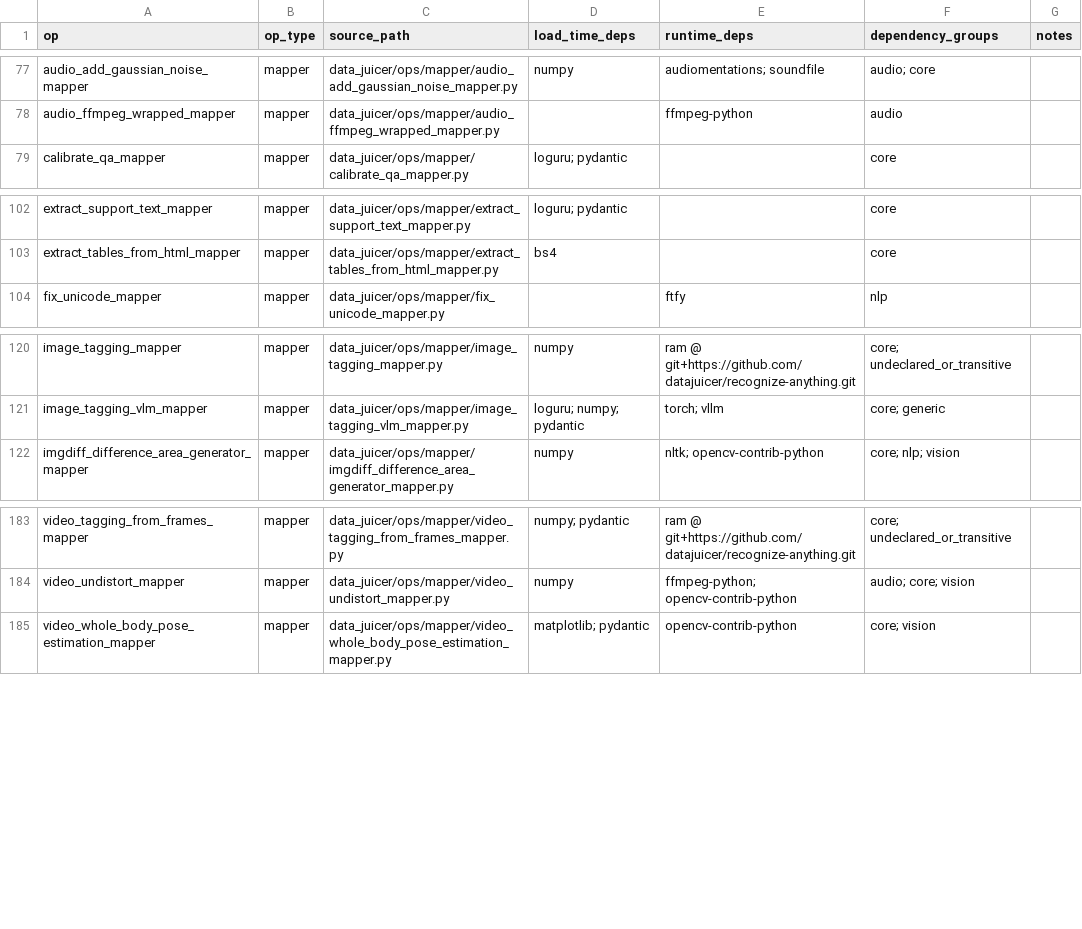
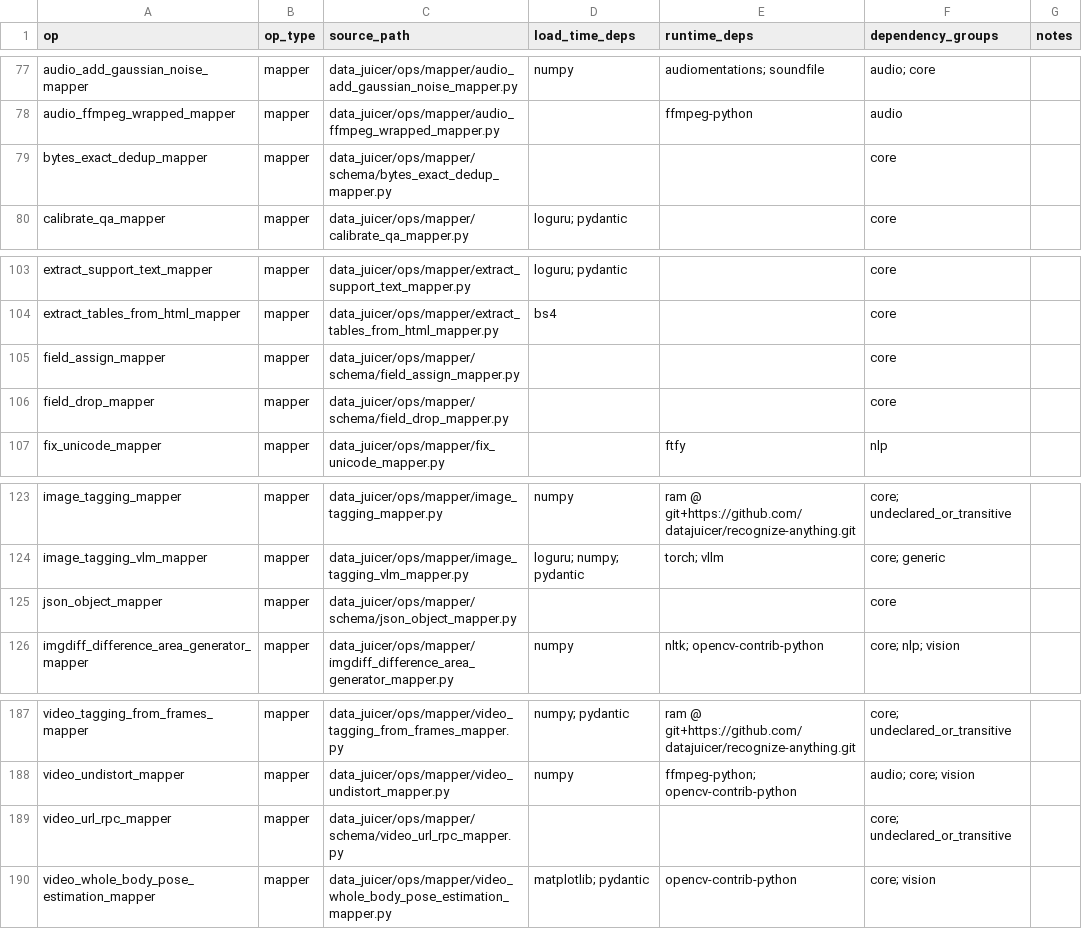
Before and after one commit to macroguo-ghy/data-juicer, a CSV file: data_juicer_builtin_op_dependencies.csv, drawn as a sheet; only a part is shown, gaps mark what is left out.

Commit message:
Integrate ecom video migration
* Integrate ecom video migration
* Update metrics dashboard agent guidance
* Add Data-Juicer metrics Grafana dashboard
* Add Data-Juicer metrics Grafana dashboard

See merge request: !37

```diff
--- a/data_juicer_builtin_op_dependencies.csv
+++ b/data_juicer_builtin_op_dependencies.csv
@@ -78,2 +78,3 @@ audio_add_gaussian_noise_mapper,mapper,data_juicer/ops/mapper/audio_add_gaussian
 audio_ffmpeg_wrapped_mapper,mapper,data_juicer/ops/mapper/audio_ffmpeg_wrapped_mapper.py,,ffmpeg-python,audio,
+bytes_exact_dedup_mapper,mapper,data_juicer/ops/mapper/schema/bytes_exact_dedup_mapper.py,,,core,
 calibrate_qa_mapper,mapper,data_juicer/ops/mapper/calibrate_qa_mapper.py,loguru; pydantic,,core,
@@ -103,2 +104,4 @@ extract_support_text_mapper,mapper,data_juicer/ops/mapper/extract_support_text_m
 extract_tables_from_html_mapper,mapper,data_juicer/ops/mapper/extract_tables_from_html_mapper.py,bs4,,core,
+field_assign_mapper,mapper,data_juicer/ops/mapper/schema/field_assign_mapper.py,,,core,
+field_drop_mapper,mapper,data_juicer/ops/mapper/schema/field_drop_mapper.py,,,core,
 fix_unicode_mapper,mapper,data_juicer/ops/mapper/fix_unicode_mapper.py,,ftfy,nlp,
@@ -121,2 +124,3 @@ image_tagging_mapper,mapper,data_juicer/ops/mapper/image_tagging_mapper.py,numpy
 image_tagging_vlm_mapper,mapper,data_juicer/ops/mapper/image_tagging_vlm_mapper.py,loguru; numpy; pydantic,torch; vllm,core; generic,
+json_object_mapper,mapper,data_juicer/ops/mapper/schema/json_object_mapper.py,,,core,
 imgdiff_difference_area_generator_mapper,mapper,data_juicer/ops/mapper/imgdiff_difference_area_generator_mapper.py,numpy,nltk; opencv-contrib-python,core; nlp; vision,
@@ -184,2 +188,3 @@ video_tagging_from_frames_mapper,mapper,data_juicer/ops/mapper/video_tagging_fro
 video_undistort_mapper,mapper,data_juicer/ops/mapper/video_undistort_mapper.py,numpy,ffmpeg-python; opencv-contrib-python,audio; core; vision,
+video_url_rpc_mapper,mapper,data_juicer/ops/mapper/schema/video_url_rpc_mapper.py,,,core; undeclared_or_transitive,
 video_whole_body_pose_estimation_mapper,mapper,data_juicer/ops/mapper/video_whole_body_pose_estimation_mapper.py,matplotlib; pydantic,opencv-contrib-python,core; vision,
```
Also changed, not shown: 25 other files.
